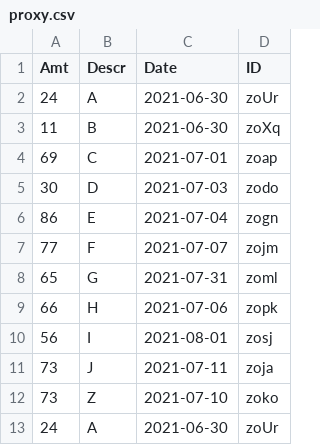
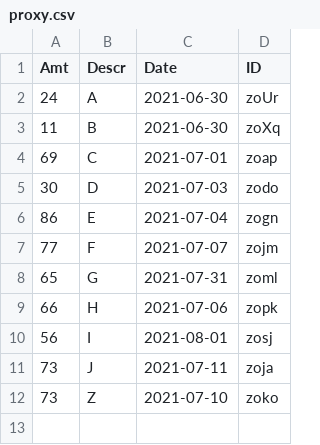
Before and after one commit to araipar/Data_Recon_VS, a CSV file: csv_Files/Inputs/proxy.csv, drawn as a sheet; the diff names each change by its address in the sheet, - before the commit and + after, or states it on an @@ line.

```diff
--- a/csv_Files/Inputs/proxy.csv
+++ b/csv_Files/Inputs/proxy.csv
-row 13: 24 | A | 2021-06-30 | zoUr
```
Also changed, not shown: csv_Files/Inputs/source.csv, 4 other files.
